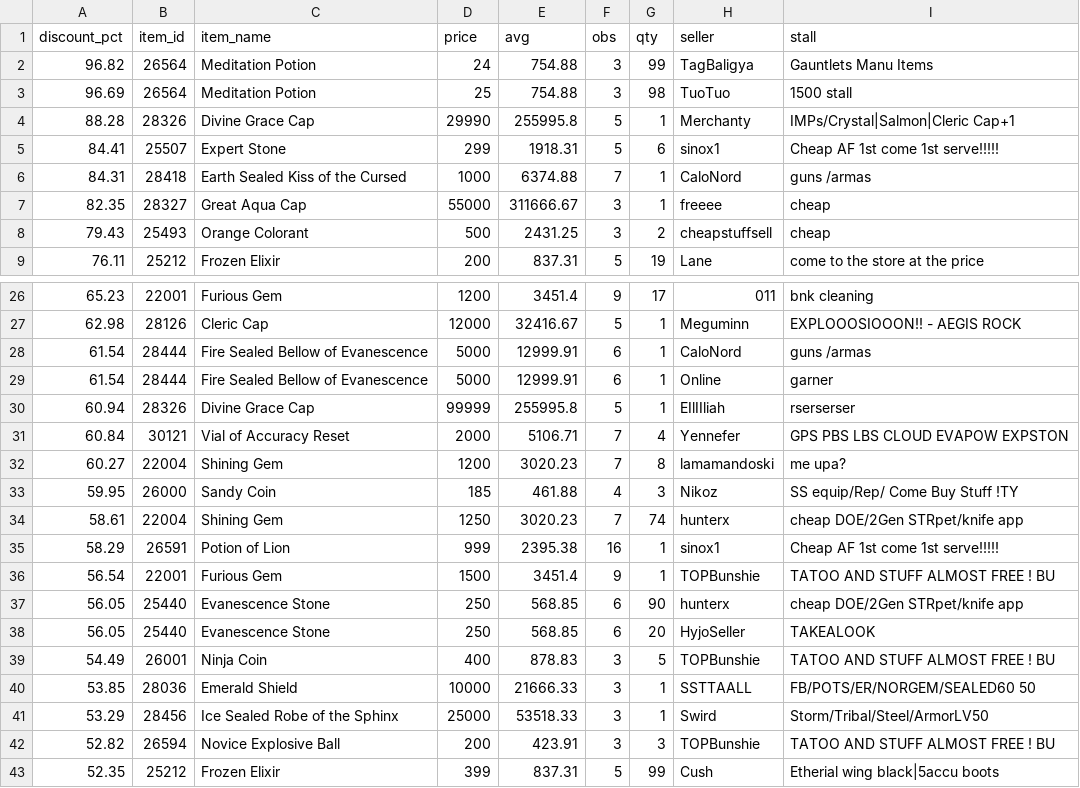
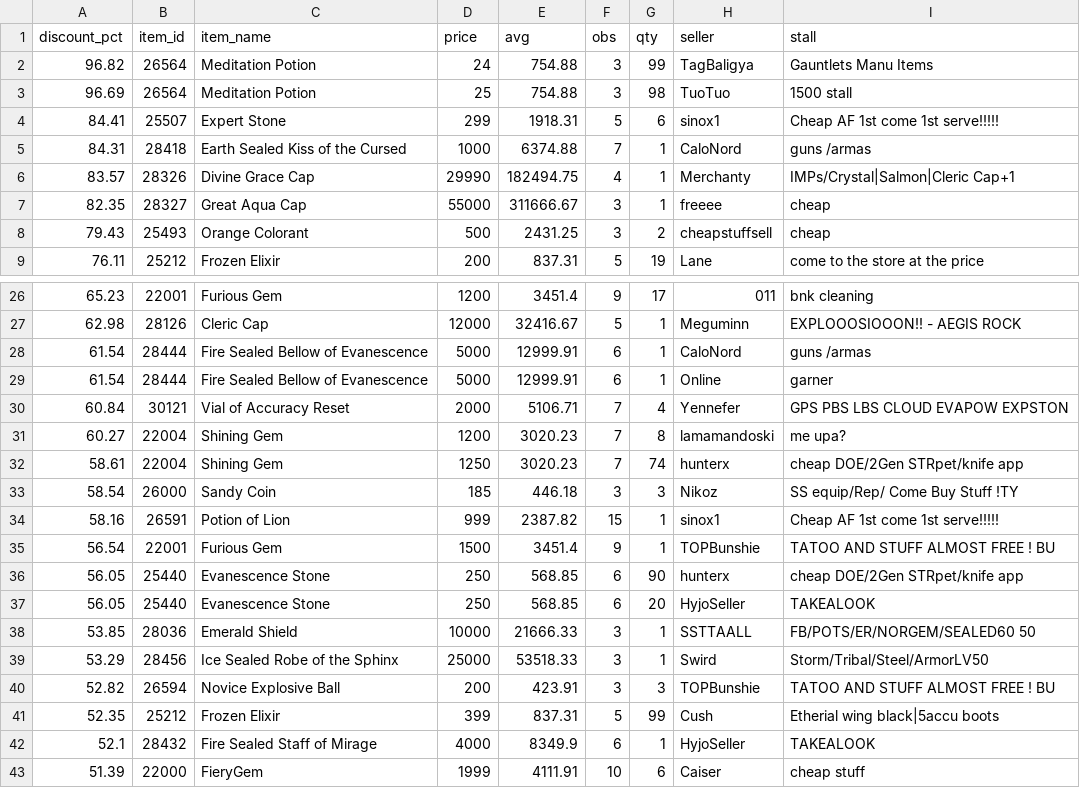
Before and after one commit to Bunencio/moon-discounts, a CSV file: docs/discount_hits_ge_50pct.csv, drawn as a sheet; only a part is shown, gaps mark what is left out; the shorter side is filled out with more unchanged rows.

```diff
--- a/docs/discount_hits_ge_50pct.csv
+++ b/docs/discount_hits_ge_50pct.csv
@@ -3,5 +3,5 @@ discount_pct,item_id,item_name,price,avg,obs,qty,seller,stall
 96.69,26564,Meditation Potion,25,754.88,3,98,TuoTuo,1500 stall
-88.28,28326,Divine Grace Cap,29990,255995.8,5,1,Merchanty,IMPs/Crystal|Salmon|Cleric Cap+1
 84.41,25507,Expert Stone,299,1918.31,5,6,sinox1,Cheap AF 1st come 1st serve!!!!!
 84.31,28418,Earth Sealed Kiss of the Cursed,1000,6374.88,7,1,CaloNord,guns /armas
+83.57,28326,Divine Grace Cap,29990,182494.75,4,1,Merchanty,IMPs/Crystal|Salmon|Cleric Cap+1
 82.35,28327,Great Aqua Cap,55000,311666.67,3,1,freeee,cheap
@@ -29,8 +29,7 @@ discount_pct,item_id,item_name,price,avg,obs,qty,seller,stall
 61.54,28444,Fire Sealed Bellow of Evanescence,5000,12999.91,6,1,Online,garner
-60.94,28326,Divine Grace Cap,99999,255995.8,5,1,EIlIIliah,rserserser
 60.84,30121,Vial of Accuracy Reset,2000,5106.71,7,4,Yennefer,GPS PBS LBS CLOUD EVAPOW EXPSTON
 60.27,22004,Shining Gem,1200,3020.23,7,8,lamamandoski,me upa?
-59.95,26000,Sandy Coin,185,461.88,4,3,Nikoz,SS equip/Rep/ Come Buy Stuff !TY
 58.61,22004,Shining Gem,1250,3020.23,7,74,hunterx,cheap DOE/2Gen STRpet/knife app
-58.29,26591,Potion of Lion,999,2395.38,16,1,sinox1,Cheap AF 1st come 1st serve!!!!!
+58.54,26000,Sandy Coin,185,446.18,3,3,Nikoz,SS equip/Rep/ Come Buy Stuff !TY
+58.16,26591,Potion of Lion,999,2387.82,15,1,sinox1,Cheap AF 1st come 1st serve!!!!!
 56.54,22001,Furious Gem,1500,3451.4,9,1,TOPBunshie,TATOO AND STUFF ALMOST FREE ! BU
@@ -38,3 +37,2 @@ discount_pct,item_id,item_name,price,avg,obs,qty,seller,stall
 56.05,25440,Evanescence Stone,250,568.85,6,20,HyjoSeller,TAKEALOOK
-54.49,26001,Ninja Coin,400,878.83,3,5,TOPBunshie,TATOO AND STUFF ALMOST FREE ! BU
 53.85,28036,Emerald Shield,10000,21666.33,3,1,SSTTAALL,FB/POTS/ER/NORGEM/SEALED60  50
```
Also changed, not shown: docs/profit_hits_ge_20000.csv.
